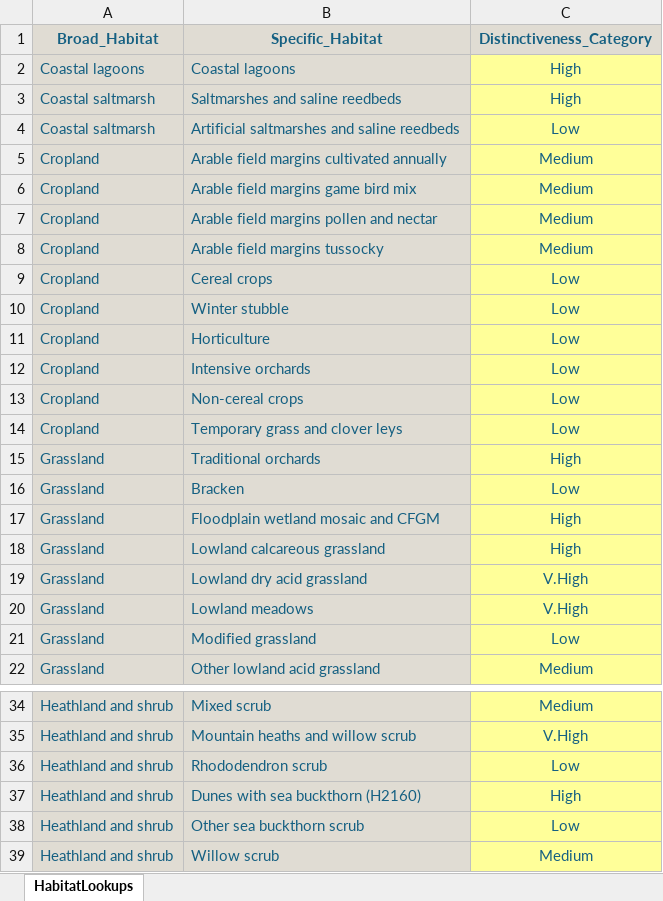
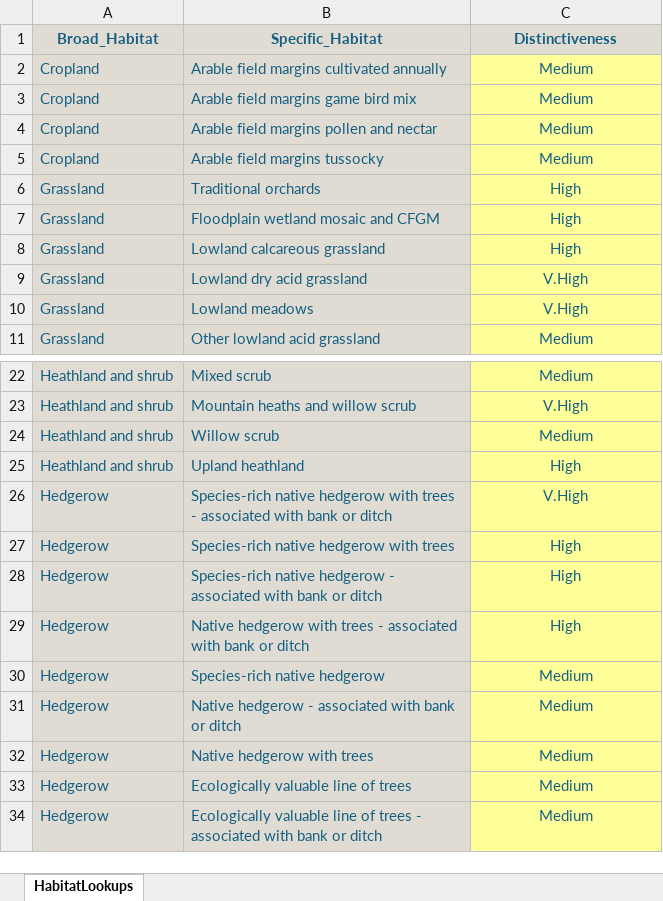
Before and after one commit to DBx-Environ/GIGL-Marketplace, an Excel workbook: public/HabitatLookups.xlsx, sheet HabitatLookups, drawn as a sheet; only a part is shown, gaps mark what is left out; the shorter side is filled out with more unchanged rows; values as stored, in another font and other column widths than the file's, no borders; table styles not drawn; the diff covers the shown part only; the diff names each change by its address in the sheet, - before the commit and + after, or states it on an @@ line.

```diff
--- a/public/HabitatLookups.xlsx (sheet HabitatLookups)
+++ b/public/HabitatLookups.xlsx (sheet HabitatLookups)
-C1: Distinctiveness_Category
+C1: Distinctiveness
-row 2: Coastal lagoons | Coastal lagoons | High
-row 3: Coastal saltmarsh | Saltmarshes and saline reedbeds | High
-row 4: Coastal saltmarsh | Artificial saltmarshes and saline reedbeds | Low
-row 9: Cropland | Cereal crops | Low
-row 10: Cropland | Winter stubble | Low
-row 11: Cropland | Horticulture | Low
-row 12: Cropland | Intensive orchards | Low
-row 13: Cropland | Non-cereal crops | Low
-row 14: Cropland | Temporary grass and clover leys | Low
-row 16: Grassland | Bracken | Low
-row 21: Grassland | Modified grassland | Low
-row 36: Heathland and shrub | Rhododendron scrub | Low
-row 37: Heathland and shrub | Dunes with sea buckthorn (H2160) | High
-row 38: Heathland and shrub | Other sea buckthorn scrub | Low
```
Also changed, not shown: 66 removed rows elsewhere in this sheet, 29 other files.
